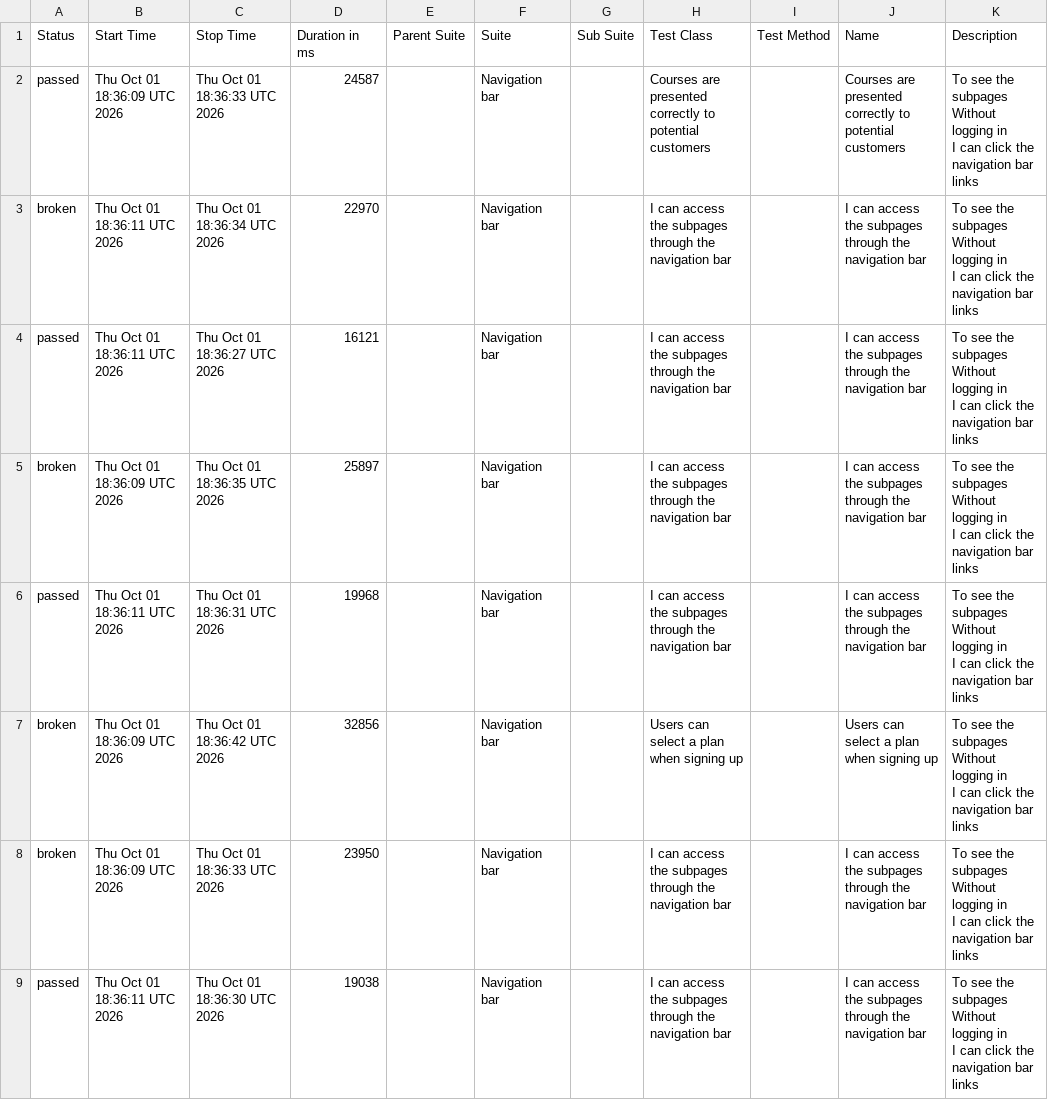
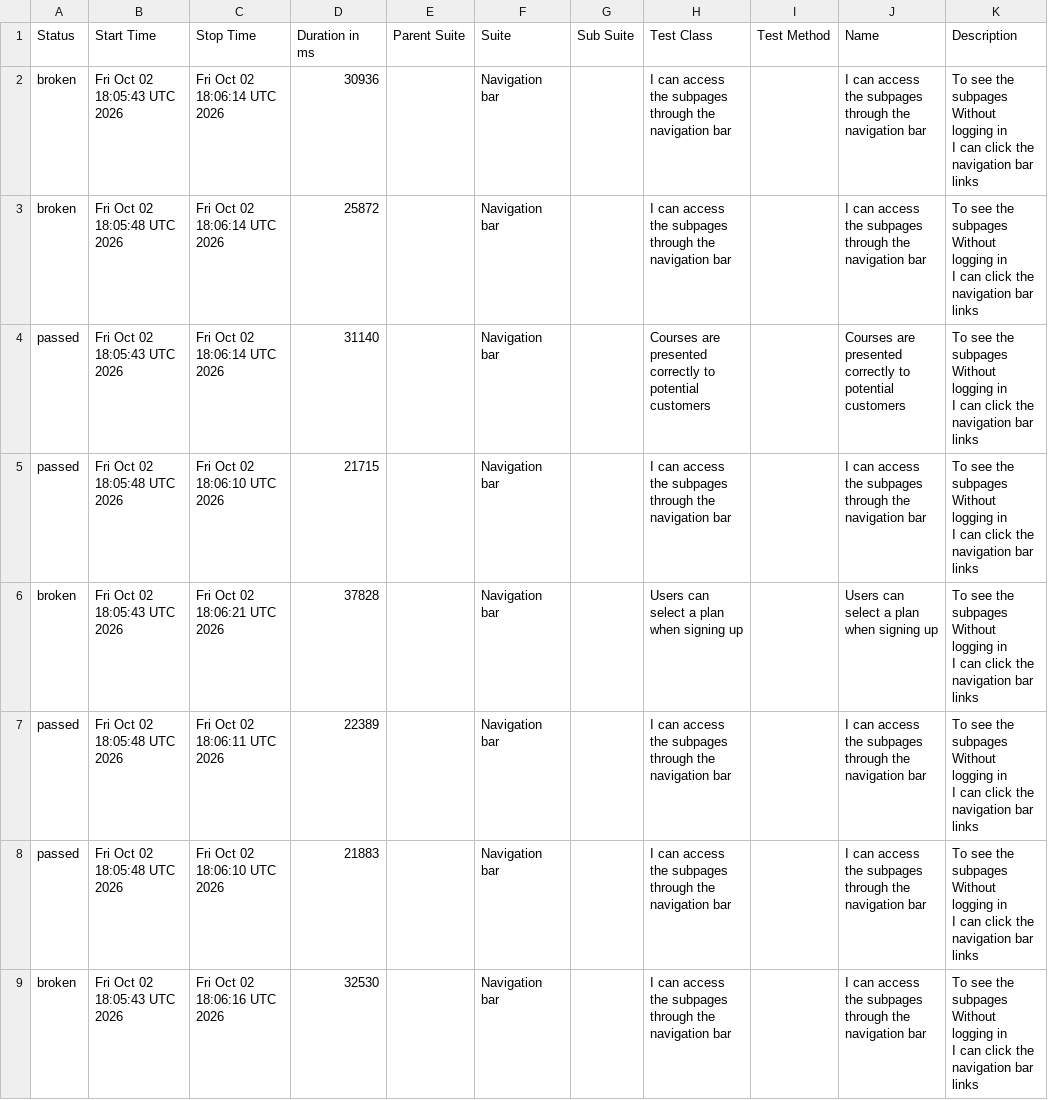
Before and after one commit to ingmarcela27/ci-reporting-building-block, a CSV file: allureReport/data/suites.csv, drawn as a sheet.

```diff
--- a/allureReport/data/suites.csv
+++ b/allureReport/data/suites.csv
@@ -1,25 +1,25 @@
 "Status","Start Time","Stop Time","Duration in ms","Parent Suite","Suite","Sub Suite","Test Class","Test Method","Name","Description"
-"passed","Thu Oct 01 18:36:09 UTC 2026","Thu Oct 01 18:36:33 UTC 2026","24587","","Navigation bar","","Courses are presented correctly to potential customers","","Courses are presented correctly to potential customers","  To see the subpages
-  Without logging in
-  I can click the navigation bar links"
-"broken","Thu Oct 01 18:36:11 UTC 2026","Thu Oct 01 18:36:34 UTC 2026","22970","","Navigation bar","","I can access the subpages through the navigation bar","","I can access the subpages through the navigation bar","  To see the subpages
-  Without logging in
-  I can click the navigation bar links"
-"passed","Thu Oct 01 18:36:11 UTC 2026","Thu Oct 01 18:36:27 UTC 2026","16121","","Navigation bar","","I can access the subpages through the navigation bar","","I can access the subpages through the navigation bar","  To see the subpages
-  Without logging in
-  I can click the navigation bar links"
-"broken","Thu Oct 01 18:36:09 UTC 2026","Thu Oct 01 18:36:35 UTC 2026","25897","","Navigation bar","","I can access the subpages through the navigation bar","","I can access the subpages through the navigation bar","  To see the subpages
-  Without logging in
-  I can click the navigation bar links"
-"passed","Thu Oct 01 18:36:11 UTC 2026","Thu Oct 01 18:36:31 UTC 2026","19968","","Navigation bar","","I can access the subpages through the navigation bar","","I can access the subpages through the navigation bar","  To see the subpages
-  Without logging in
-  I can click the navigation bar links"
-"broken","Thu Oct 01 18:36:09 UTC 2026","Thu Oct 01 18:36:42 UTC 2026","32856","","Navigation bar","","Users can select a plan when signing up","","Users can select a plan when signing up","  To see the subpages
-  Without logging in
-  I can click the navigation bar links"
-"broken","Thu Oct 01 18:36:09 UTC 2026","Thu Oct 01 18:36:33 UTC 2026","23950","","Navigation bar","","I can access the subpages through the navigation bar","","I can access the subpages through the navigation bar","  To see the subpages
-  Without logging in
-  I can click the navigation bar links"
-"passed","Thu Oct 01 18:36:11 UTC 2026","Thu Oct 01 18:36:30 UTC 2026","19038","","Navigation bar","","I can access the subpages through the navigation bar","","I can access the subpages through the navigation bar","  To see the subpages
-  Without logging in
-  I can click the navigation bar links"
+"broken","Fri Oct 02 18:05:43 UTC 2026","Fri Oct 02 18:06:14 UTC 2026","30936","","Navigation bar","","I can access the subpages through the navigation bar","","I can access the subpages through the navigation bar","  To see the subpages
+  Without logging in
+  I can click the navigation bar links"
+"broken","Fri Oct 02 18:05:48 UTC 2026","Fri Oct 02 18:06:14 UTC 2026","25872","","Navigation bar","","I can access the subpages through the navigation bar","","I can access the subpages through the navigation bar","  To see the subpages
+  Without logging in
+  I can click the navigation bar links"
+"passed","Fri Oct 02 18:05:43 UTC 2026","Fri Oct 02 18:06:14 UTC 2026","31140","","Navigation bar","","Courses are presented correctly to potential customers","","Courses are presented correctly to potential customers","  To see the subpages
+  Without logging in
+  I can click the navigation bar links"
+"passed","Fri Oct 02 18:05:48 UTC 2026","Fri Oct 02 18:06:10 UTC 2026","21715","","Navigation bar","","I can access the subpages through the navigation bar","","I can access the subpages through the navigation bar","  To see the subpages
+  Without logging in
+  I can click the navigation bar links"
+"broken","Fri Oct 02 18:05:43 UTC 2026","Fri Oct 02 18:06:21 UTC 2026","37828","","Navigation bar","","Users can select a plan when signing up","","Users can select a plan when signing up","  To see the subpages
+  Without logging in
+  I can click the navigation bar links"
+"passed","Fri Oct 02 18:05:48 UTC 2026","Fri Oct 02 18:06:11 UTC 2026","22389","","Navigation bar","","I can access the subpages through the navigation bar","","I can access the subpages through the navigation bar","  To see the subpages
+  Without logging in
+  I can click the navigation bar links"
+"passed","Fri Oct 02 18:05:48 UTC 2026","Fri Oct 02 18:06:10 UTC 2026","21883","","Navigation bar","","I can access the subpages through the navigation bar","","I can access the subpages through the navigation bar","  To see the subpages
+  Without logging in
+  I can click the navigation bar links"
+"broken","Fri Oct 02 18:05:43 UTC 2026","Fri Oct 02 18:06:16 UTC 2026","32530","","Navigation bar","","I can access the subpages through the navigation bar","","I can access the subpages through the navigation bar","  To see the subpages
+  Without logging in
+  I can click the navigation bar links"
```
Also changed, not shown: 43 other files.
